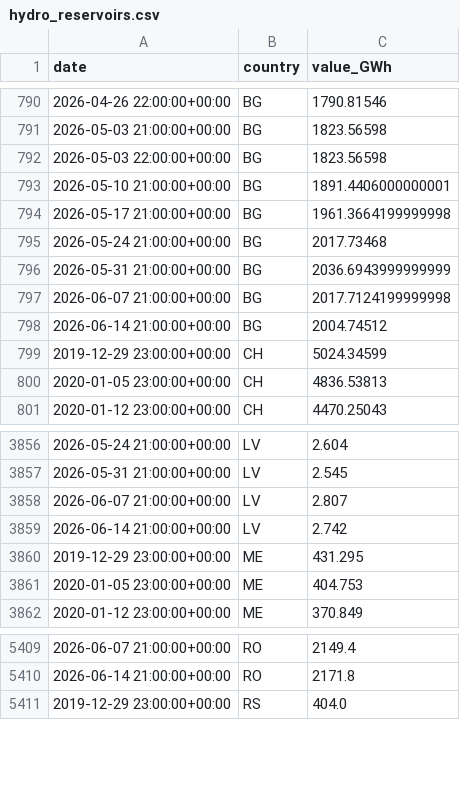
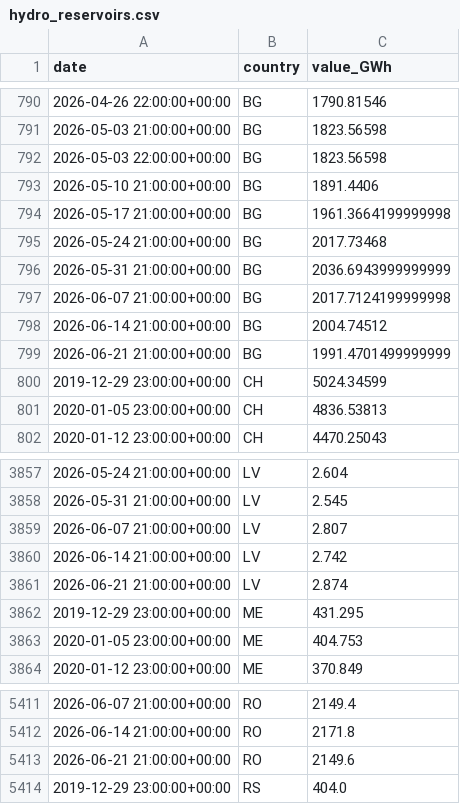
Before and after one commit to Jstavik/pp-dashboard, a CSV file: data/history/hydro_reservoirs.csv, drawn as a sheet; only a part is shown, gaps mark what is left out.

```diff
--- a/data/history/hydro_reservoirs.csv
+++ b/data/history/hydro_reservoirs.csv
@@ -792,3 +792,3 @@ date,country,value_GWh
 2026-05-03 22:00:00+00:00,BG,1823.56598
-2026-05-10 21:00:00+00:00,BG,1891.4406000000001
+2026-05-10 21:00:00+00:00,BG,1891.4406
 2026-05-17 21:00:00+00:00,BG,1961.3664199999998
@@ -798,2 +798,3 @@ date,country,value_GWh
 2026-06-14 21:00:00+00:00,BG,2004.74512
+2026-06-21 21:00:00+00:00,BG,1991.4701499999999
 2019-12-29 23:00:00+00:00,CH,5024.34599
@@ -3859,2 +3860,3 @@ date,country,value_GWh
 2026-06-14 21:00:00+00:00,LV,2.742
+2026-06-21 21:00:00+00:00,LV,2.874
 2019-12-29 23:00:00+00:00,ME,431.295
@@ -5410,2 +5412,3 @@ date,country,value_GWh
 2026-06-14 21:00:00+00:00,RO,2171.8
+2026-06-21 21:00:00+00:00,RO,2149.6
 2019-12-29 23:00:00+00:00,RS,404.0
```
